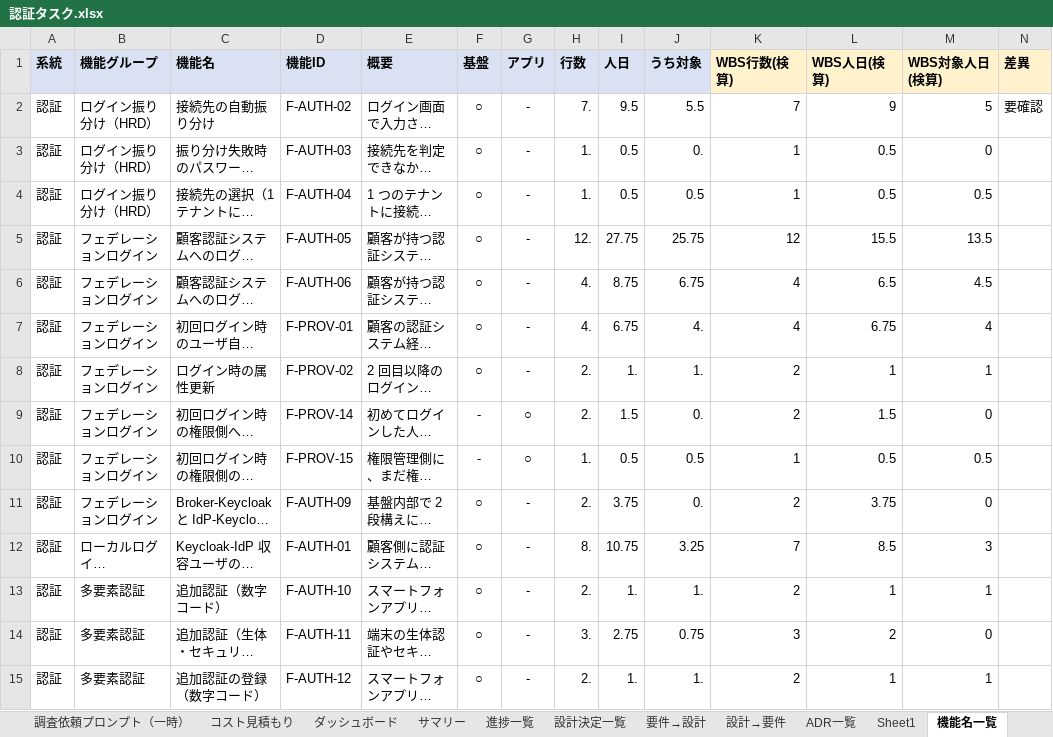
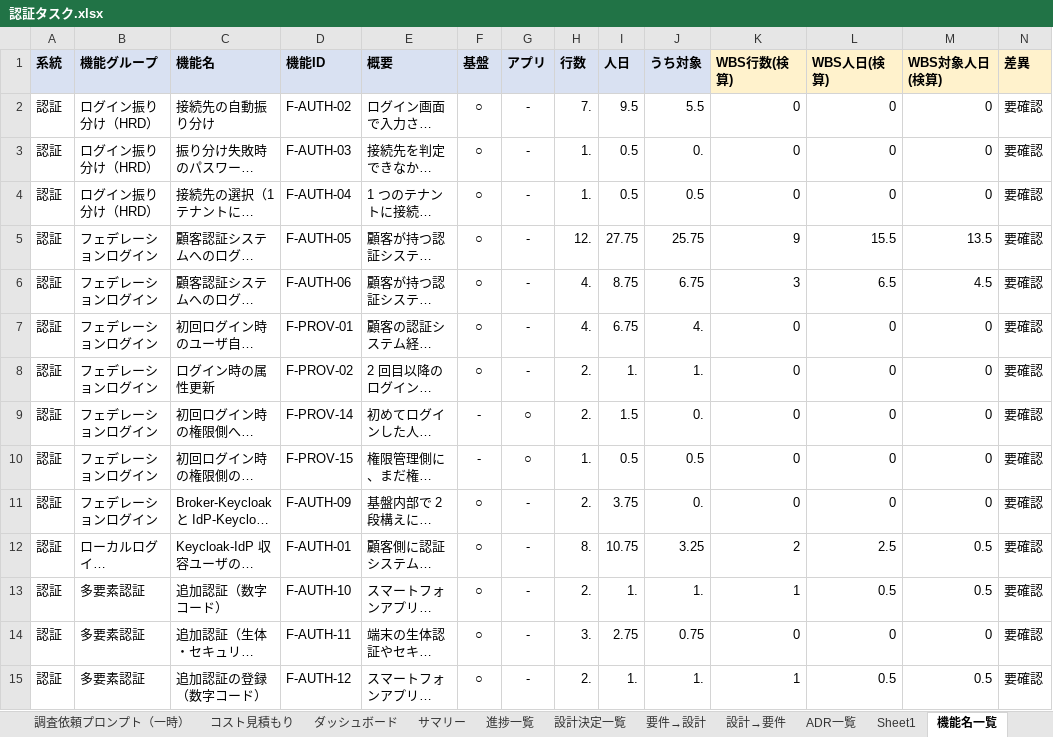
Before and after one commit to suepie/aws-atuh-poc, an Excel workbook: doc/excel/認証タスク.xlsx, sheet 機能名一覧, drawn as a sheet; only a part is shown; long unchanged cells end in …; values as stored, in another font and other column widths than the file's, no borders; the diff covers the shown part only; the diff names each change by its address in the sheet, - before the commit and + after, or states it on an @@ line.

```diff
--- a/doc/excel/認証タスク.xlsx (sheet 機能名一覧)
+++ b/doc/excel/認証タスク.xlsx (sheet 機能名一覧)
-K2 (WBS行数(検算)): 7
+K2 (WBS行数(検算)): 0
-L2 (WBS人日(検算)): 9
+L2 (WBS人日(検算)): 0
-M2 (WBS対象人日(検算)): 5
+M2 (WBS対象人日(検算)): 0
-K3:K4 (WBS行数(検算)): 1
+K3:K4 (WBS行数(検算)): 0
-L3:L4 (WBS人日(検算)): 0.5
+L3:L4 (WBS人日(検算)): 0
-N3:N15 (差異): (empty)
+N3:N15 (差異): 要確認
-M4 (WBS対象人日(検算)): 0.5
+M4 (WBS対象人日(検算)): 0
-K5 (WBS行数(検算)): 12
+K5 (WBS行数(検算)): 9
-K6 (WBS行数(検算)): 4
+K6 (WBS行数(検算)): 3
-K7 (WBS行数(検算)): 4
+K7 (WBS行数(検算)): 0
-L7 (WBS人日(検算)): 6.75
+L7 (WBS人日(検算)): 0
-M7 (WBS対象人日(検算)): 4
+M7 (WBS対象人日(検算)): 0
-K8:K9 (WBS行数(検算)): 2
+K8:K9 (WBS行数(検算)): 0
-L8 (WBS人日(検算)): 1
+L8 (WBS人日(検算)): 0
-M8 (WBS対象人日(検算)): 1
+M8 (WBS対象人日(検算)): 0
-L9 (WBS人日(検算)): 1.5
+L9 (WBS人日(検算)): 0
-K10 (WBS行数(検算)): 1
+K10 (WBS行数(検算)): 0
-L10 (WBS人日(検算)): 0.5
+L10 (WBS人日(検算)): 0
-M10 (WBS対象人日(検算)): 0.5
+M10 (WBS対象人日(検算)): 0
-K11 (WBS行数(検算)): 2
+K11 (WBS行数(検算)): 0
-L11 (WBS人日(検算)): 3.75
+L11 (WBS人日(検算)): 0
-K12 (WBS行数(検算)): 7
+K12 (WBS行数(検算)): 2
-L12 (WBS人日(検算)): 8.5
+L12 (WBS人日(検算)): 2.5
-M12 (WBS対象人日(検算)): 3
+M12 (WBS対象人日(検算)): 0.5
-K13 (WBS行数(検算)): 2
+K13 (WBS行数(検算)): 1
-L13 (WBS人日(検算)): 1
+L13 (WBS人日(検算)): 0.5
-M13 (WBS対象人日(検算)): 1
+M13 (WBS対象人日(検算)): 0.5
-K14 (WBS行数(検算)): 3
+K14 (WBS行数(検算)): 0
-L14 (WBS人日(検算)): 2
+L14 (WBS人日(検算)): 0
-K15 (WBS行数(検算)): 2
+K15 (WBS行数(検算)): 1
-L15 (WBS人日(検算)): 1
+L15 (WBS人日(検算)): 0.5
-M15 (WBS対象人日(検算)): 1
+M15 (WBS対象人日(検算)): 0.5
```
Also changed, not shown: 409 edited cells elsewhere in this sheet, sheet WBS(基本設計), sheet 機能グループ一覧, sheet サマリ(機能・担当), sheet ダッシュボード, sheet WBS(テスト), sheet サマリー, 1 more sheet, formulas that keep their value, hidden cells.
